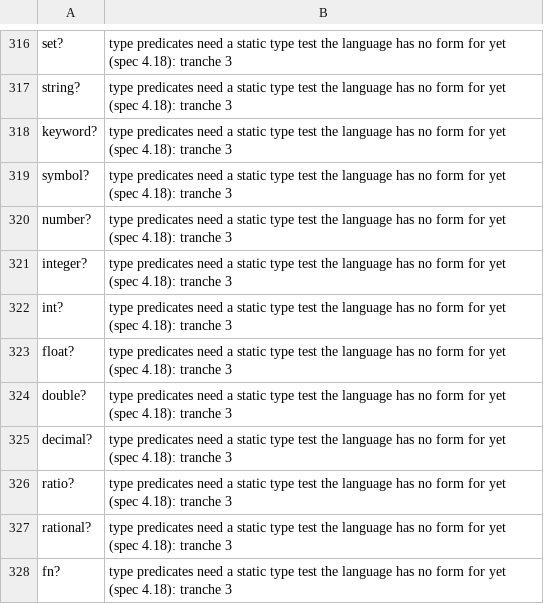
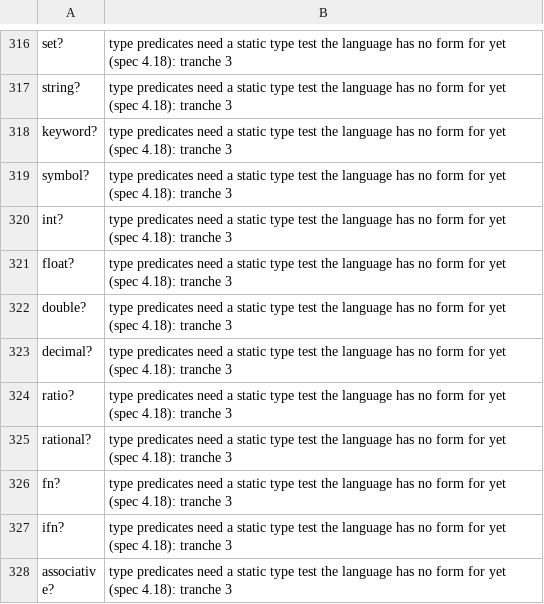
Before and after one commit to tailoredshapes/fibber, a TSV file: docs/adr/0023-unbound-rows.tsv, drawn as a sheet; only a part is shown, gaps mark what is left out; the shorter side is filled out with more unchanged rows; the diff names each change by its address in the sheet, - before the commit and + after, or states it on an @@ line.

```diff
--- a/docs/adr/0023-unbound-rows.tsv
+++ b/docs/adr/0023-unbound-rows.tsv
-row 320: number? | type predicates need a static type test the language has no form for yet (spec 4.18): tranche 3
-row 321: integer? | type predicates need a static type test the language has no form for yet (spec 4.18): tranche 3
```
Also changed, not shown: 4 other files.
